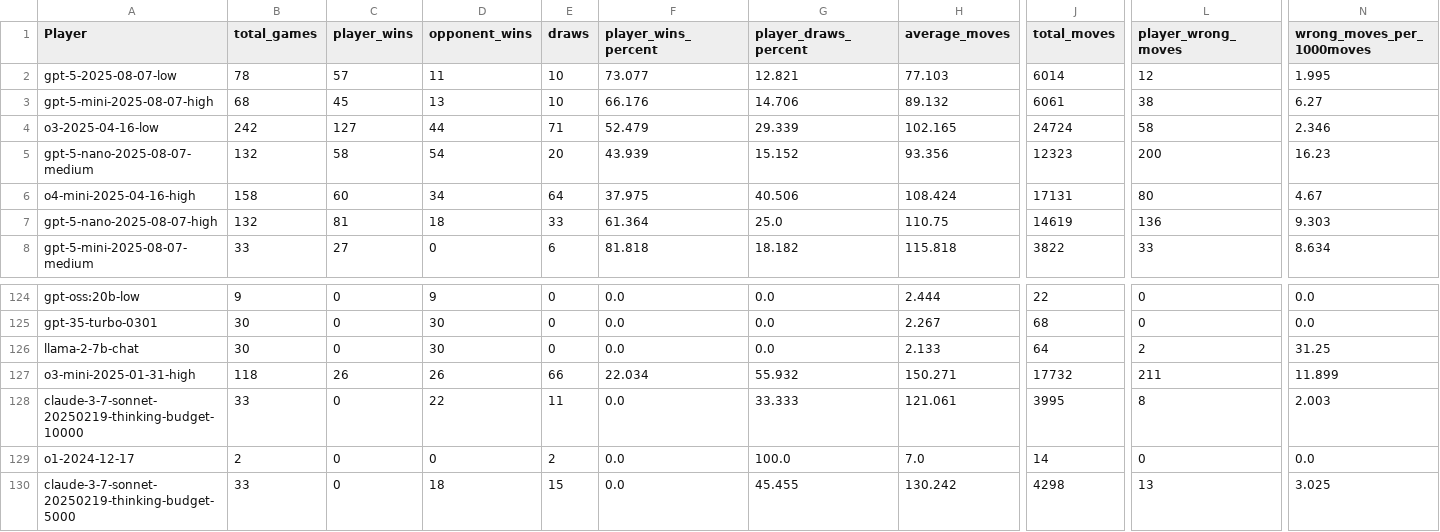
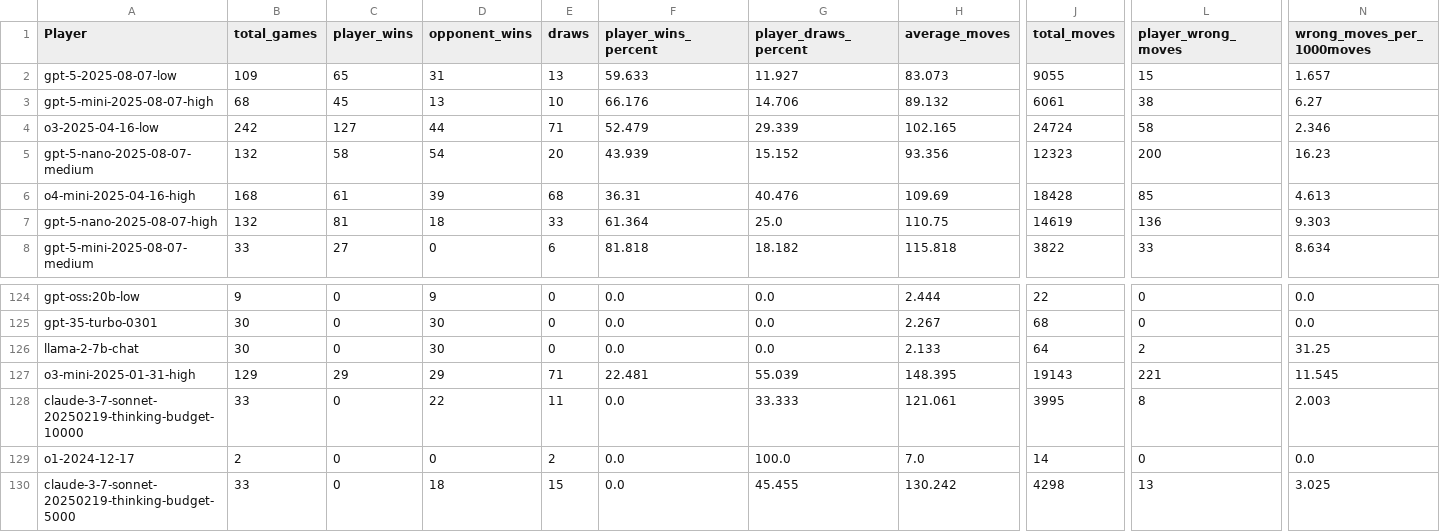
Before and after one commit to maxim-saplin/llm_chess, a CSV file: data_processing/elo_refined.csv, drawn as a sheet; only a part is shown, gaps mark what is left out; the diff covers the shown part only; the diff names each change by its address in the sheet, - before the commit and + after, or states it on an @@ line.

```diff
--- a/data_processing/elo_refined.csv
+++ b/data_processing/elo_refined.csv
-B2 (total_games): 78
+B2 (total_games): 109
-C2 (player_wins): 57
+C2 (player_wins): 65
-D2 (opponent_wins): 11
+D2 (opponent_wins): 31
-E2 (draws): 10
+E2 (draws): 13
-F2 (player_wins_percent): 73.077
+F2 (player_wins_percent): 59.633
-G2 (player_draws_percent): 12.821
+G2 (player_draws_percent): 11.927
-H2 (average_moves): 77.103
+H2 (average_moves): 83.073
-J2 (total_moves): 6014
+J2 (total_moves): 9055
-L2 (player_wrong_moves): 12
+L2 (player_wrong_moves): 15
-N2 (wrong_moves_per_1000moves): 1.995
+N2 (wrong_moves_per_1000moves): 1.657
-B6 (total_games): 158
+B6 (total_games): 168
-C6 (player_wins): 60
+C6 (player_wins): 61
-D6 (opponent_wins): 34
+D6 (opponent_wins): 39
-E6 (draws): 64
+E6 (draws): 68
-F6 (player_wins_percent): 37.975
+F6 (player_wins_percent): 36.31
-G6 (player_draws_percent): 40.506
+G6 (player_draws_percent): 40.476
-H6 (average_moves): 108.424
+H6 (average_moves): 109.69
-J6 (total_moves): 17131
+J6 (total_moves): 18428
-L6 (player_wrong_moves): 80
+L6 (player_wrong_moves): 85
-N6 (wrong_moves_per_1000moves): 4.67
+N6 (wrong_moves_per_1000moves): 4.613
-B127 (total_games): 118
+B127 (total_games): 129
-C127 (player_wins): 26
+C127 (player_wins): 29
-D127 (opponent_wins): 26
+D127 (opponent_wins): 29
-E127 (draws): 66
+E127 (draws): 71
-F127 (player_wins_percent): 22.034
+F127 (player_wins_percent): 22.481
-G127 (player_draws_percent): 55.932
+G127 (player_draws_percent): 55.039
-H127 (average_moves): 150.271
+H127 (average_moves): 148.395
-J127 (total_moves): 17732
+J127 (total_moves): 19143
-L127 (player_wrong_moves): 211
+L127 (player_wrong_moves): 221
-N127 (wrong_moves_per_1000moves): 11.899
+N127 (wrong_moves_per_1000moves): 11.545
```
Also changed, not shown: 76 edited cells elsewhere in this file, 1 other file.
